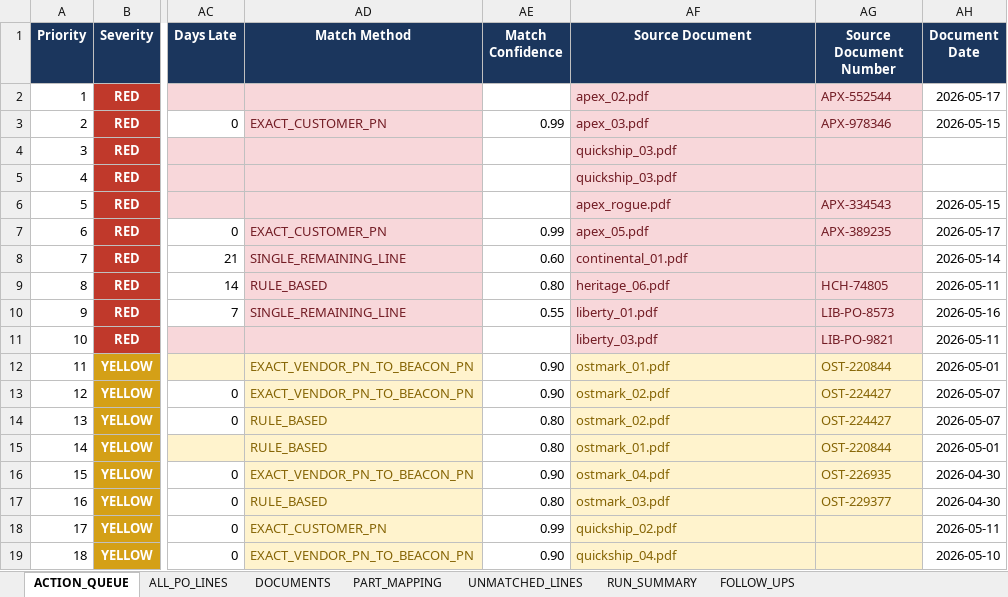
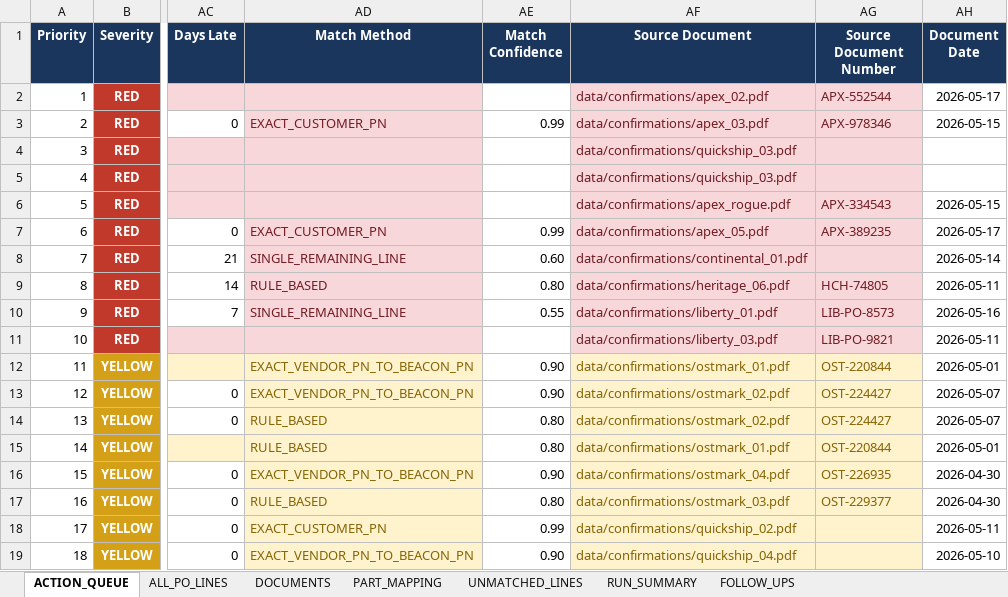
Before and after one commit to anthonyleedu/anthonyleedu, an Excel workbook: output/lisa_reconciliation.xlsx, sheet ACTION_QUEUE, drawn as a sheet; only a part is shown, gaps mark what is left out; values as stored, in another font and other column widths than the file's, no borders; the diff names each change by its address in the sheet, - before the commit and + after, or states it on an @@ line.

```diff
--- a/output/lisa_reconciliation.xlsx (sheet ACTION_QUEUE)
+++ b/output/lisa_reconciliation.xlsx (sheet ACTION_QUEUE)
-AF2 (Source Document): apex_02.pdf
+AF2 (Source Document): data/confirmations/apex_02.pdf
-AF3 (Source Document): apex_03.pdf
+AF3 (Source Document): data/confirmations/apex_03.pdf
-AF4:AF5 (Source Document): quickship_03.pdf
+AF4:AF5 (Source Document): data/confirmations/quickship_03.pdf
-AF6 (Source Document): apex_rogue.pdf
+AF6 (Source Document): data/confirmations/apex_rogue.pdf
-AF7 (Source Document): apex_05.pdf
+AF7 (Source Document): data/confirmations/apex_05.pdf
-AF8 (Source Document): continental_01.pdf
+AF8 (Source Document): data/confirmations/continental_01.pdf
-AF9 (Source Document): heritage_06.pdf
+AF9 (Source Document): data/confirmations/heritage_06.pdf
-AF10 (Source Document): liberty_01.pdf
+AF10 (Source Document): data/confirmations/liberty_01.pdf
-AF11 (Source Document): liberty_03.pdf
+AF11 (Source Document): data/confirmations/liberty_03.pdf
-AF12 (Source Document): ostmark_01.pdf
+AF12 (Source Document): data/confirmations/ostmark_01.pdf
-AF13:AF14 (Source Document): ostmark_02.pdf
+AF13:AF14 (Source Document): data/confirmations/ostmark_02.pdf
-AF15 (Source Document): ostmark_01.pdf
+AF15 (Source Document): data/confirmations/ostmark_01.pdf
-AF16 (Source Document): ostmark_04.pdf
+AF16 (Source Document): data/confirmations/ostmark_04.pdf
-AF17 (Source Document): ostmark_03.pdf
+AF17 (Source Document): data/confirmations/ostmark_03.pdf
-AF18 (Source Document): quickship_02.pdf
+AF18 (Source Document): data/confirmations/quickship_02.pdf
-AF19 (Source Document): quickship_04.pdf
+AF19 (Source Document): data/confirmations/quickship_04.pdf
```
Also changed, not shown: sheet ALL_PO_LINES, sheet DOCUMENTS, sheet RUN_SUMMARY, output/follow_up_drafts.xlsx, output/vendor_performance.xlsx, 6 other files.
